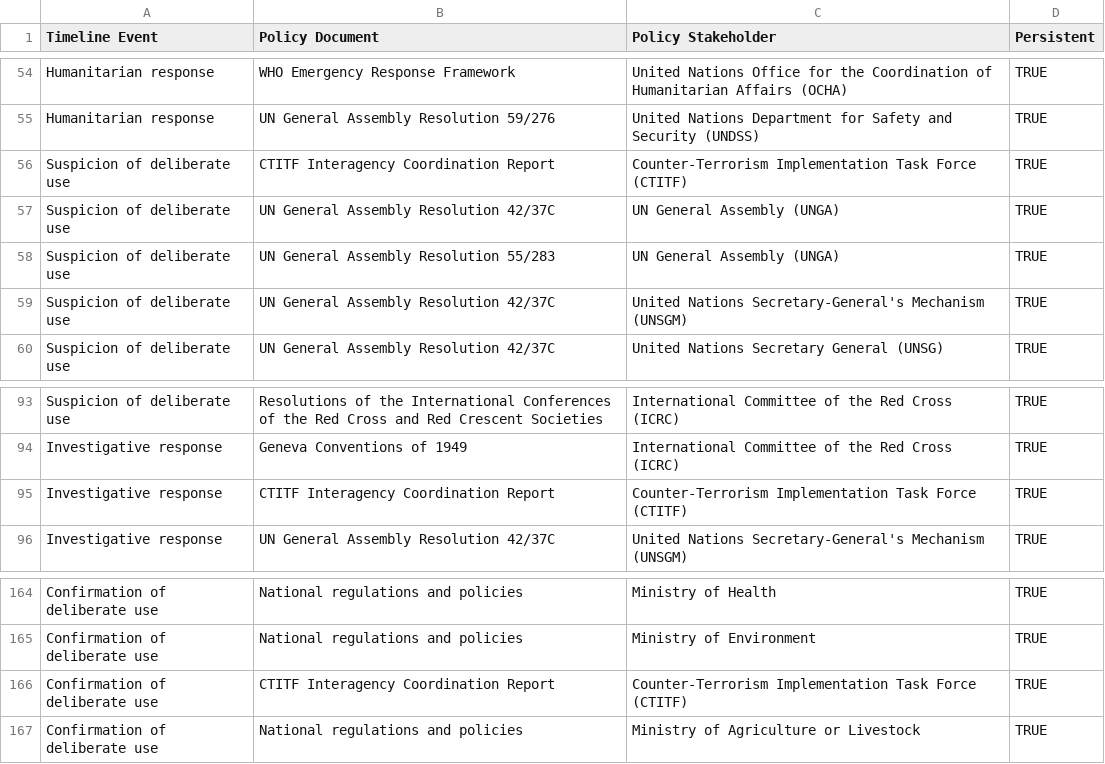
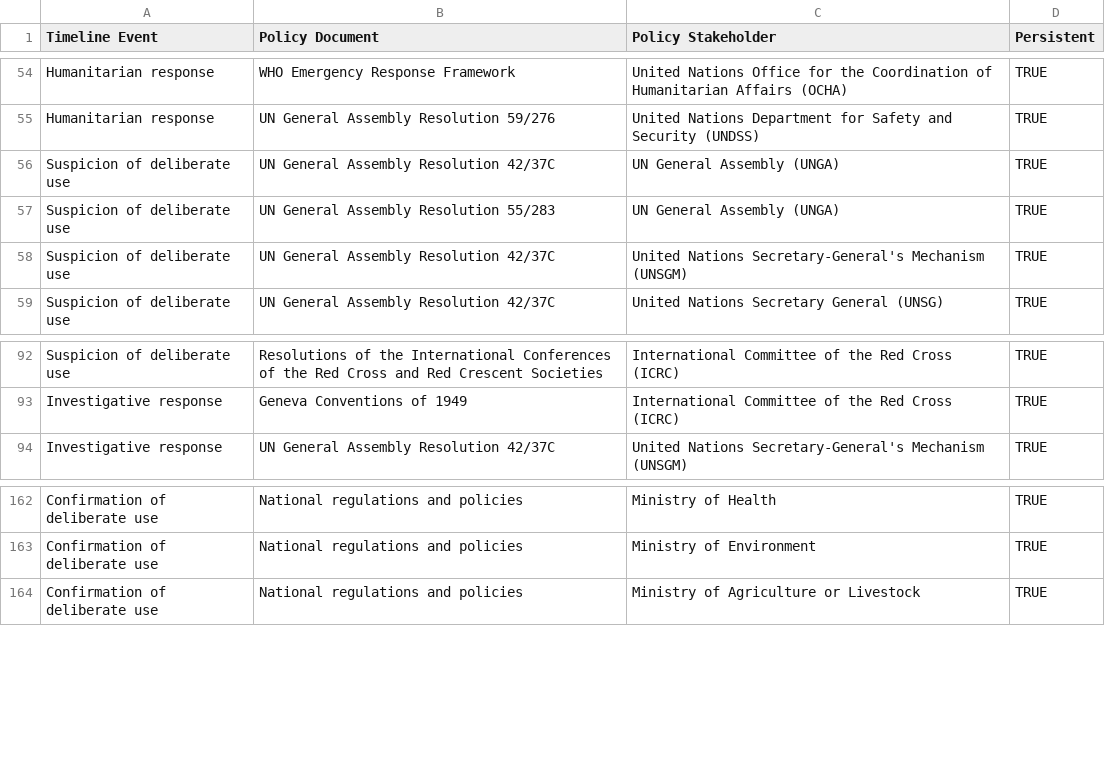
Before and after one commit to talus-analytics-bus/bioscenarios-stakeholders, a TSV file: data/policyevents.tsv, drawn as a sheet; only a part is shown, gaps mark what is left out; the diff names each change by its address in the sheet, - before the commit and + after, or states it on an @@ line.

Commit message:
remove ctitf interagency report

```diff
--- a/data/policyevents.tsv
+++ b/data/policyevents.tsv
-row 56: Suspicion of deliberate use | CTITF Interagency Coordination Report | Counter-Terrorism Implementation Task Force (CTITF) | TRUE
-row 95: Investigative response | CTITF Interagency Coordination Report | Counter-Terrorism Implementation Task Force (CTITF) | TRUE
-row 166: Confirmation of deliberate use | CTITF Interagency Coordination Report | Counter-Terrorism Implementation Task Force (CTITF) | TRUE
```
